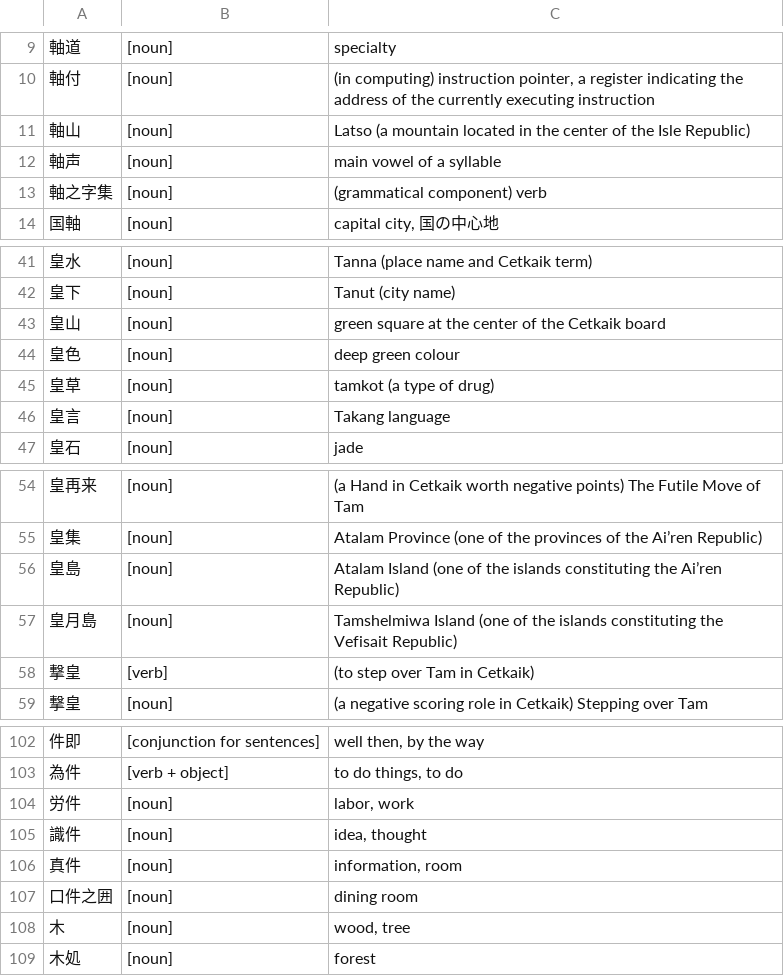
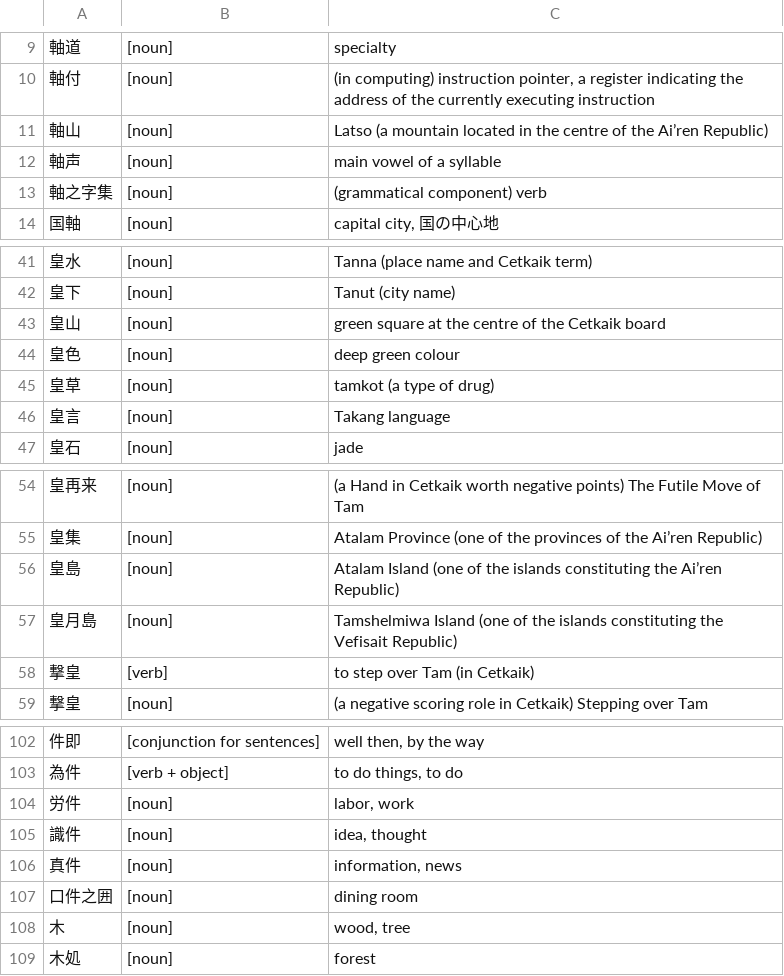
Before and after one commit to sozysozbot/linzklar_and_pmcp_paper_dictionary, a TSV file: entries_11_01_EN_目四片_清字.tsv, drawn as a sheet; only a part is shown, gaps mark what is left out.

```diff
--- a/entries_11_01_EN_目四片_清字.tsv
+++ b/entries_11_01_EN_目四片_清字.tsv
@@ -10,3 +10,3 @@
 軸付	[noun]	(in computing) instruction pointer, a register indicating the address of the currently executing instruction
-軸山	[noun]	Latso (a mountain located in the center of the Isle Republic)
+軸山	[noun]	Latso (a mountain located in the centre of the Ai’ren Republic)
 軸声	[noun]	main vowel of a syllable
@@ -42,3 +42,3 @@
 皇下	[noun]	Tanut (city name)
-皇山	[noun]	green square at the center of the Cetkaik board
+皇山	[noun]	green square at the centre of the Cetkaik board
 皇色	[noun]	deep green colour
@@ -57,3 +57,3 @@
 皇月島	[noun]	Tamshelmiwa Island (one of the islands constituting the Vefisait Republic)
-撃皇	[verb]	(to step over Tam in Cetkaik)
+撃皇	[verb]	to step over Tam (in Cetkaik)
 撃皇	[noun]	(a negative scoring role in Cetkaik) Stepping over Tam
@@ -105,3 +105,3 @@
 識件	[noun]	idea, thought
-真件	[noun]	information, room
+真件	[noun]	information, news
 口件之囲	[noun]	dining room
```
Also changed, not shown: 3 other files.
